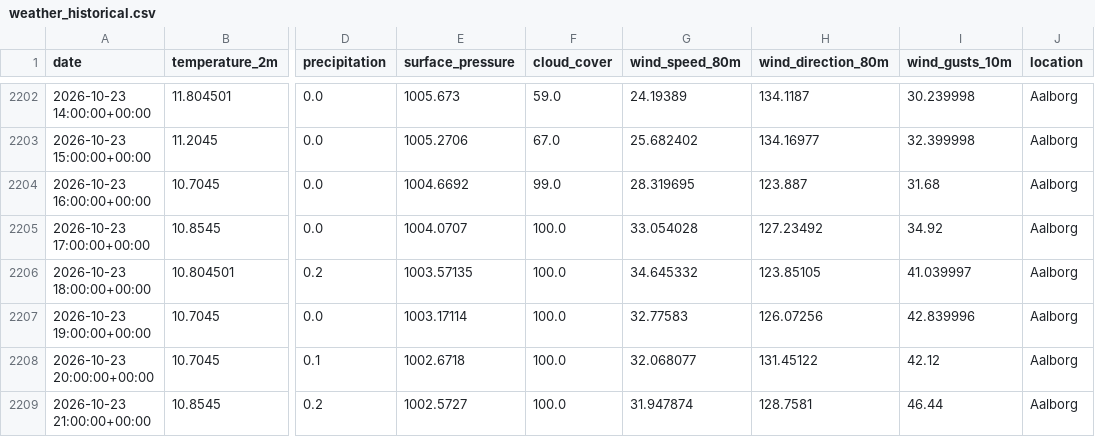
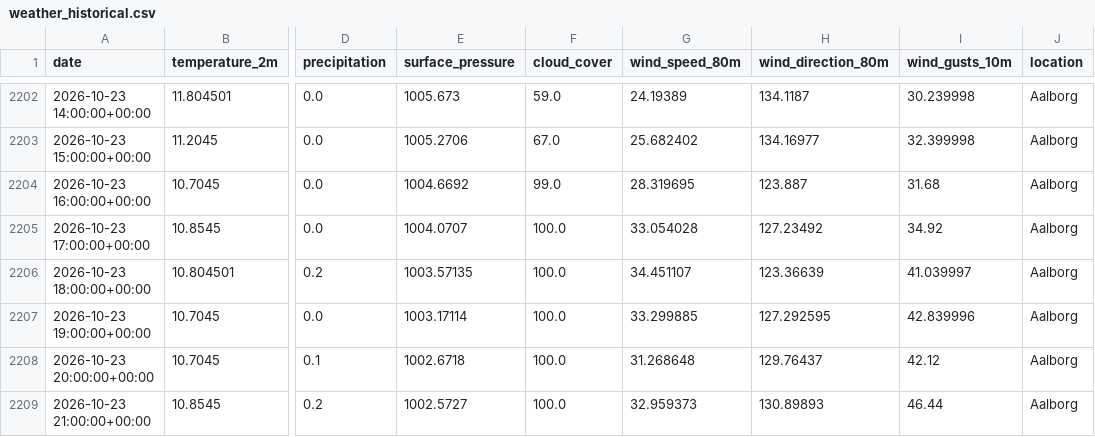
Before and after one commit to albuter99/wind-energy-mlops-pipeline, a CSV file: artifacts/processed/weather_historical.csv, drawn as a sheet; only a part is shown, gaps mark what is left out; the diff names each change by its address in the sheet, - before the commit and + after, or states it on an @@ line.

```diff
--- a/artifacts/processed/weather_historical.csv
+++ b/artifacts/processed/weather_historical.csv
-G2206 (wind_speed_80m): 34.645332
+G2206 (wind_speed_80m): 34.451107
-H2206 (wind_direction_80m): 123.85105
+H2206 (wind_direction_80m): 123.36639
-G2207 (wind_speed_80m): 32.77583
+G2207 (wind_speed_80m): 33.299885
-H2207 (wind_direction_80m): 126.07256
+H2207 (wind_direction_80m): 127.292595
-G2208 (wind_speed_80m): 32.068077
+G2208 (wind_speed_80m): 31.268648
-H2208 (wind_direction_80m): 131.45122
+H2208 (wind_direction_80m): 129.76437
-G2209 (wind_speed_80m): 31.947874
+G2209 (wind_speed_80m): 32.959373
-H2209 (wind_direction_80m): 128.7581
+H2209 (wind_direction_80m): 130.89893
```
Also changed, not shown: artifacts/features/weather_forecast_features.csv, artifacts/features/weather_historical_features.csv, 9 other files.
